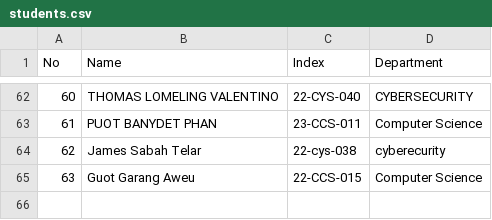
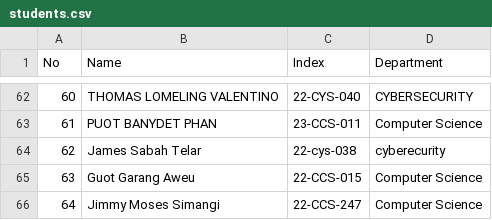
Before and after one commit to J77-ms/OSP_Regular_2026, a CSV file: students.csv, drawn as a sheet; only a part is shown, gaps mark what is left out.

Commit message:
Add new student entry for Jimmy Moses Simangi
Jimmy Moses Simangi,22-CCS-247, COMPUTER SCIENCE

```diff
--- a/students.csv
+++ b/students.csv
@@ -65 +65,2 @@ No,Name, Index, Department
 63,Guot Garang Aweu, 22-CCS-015, Computer Science
+64, Jimmy Moses Simangi, 22-CCS-247, Computer Science
```
